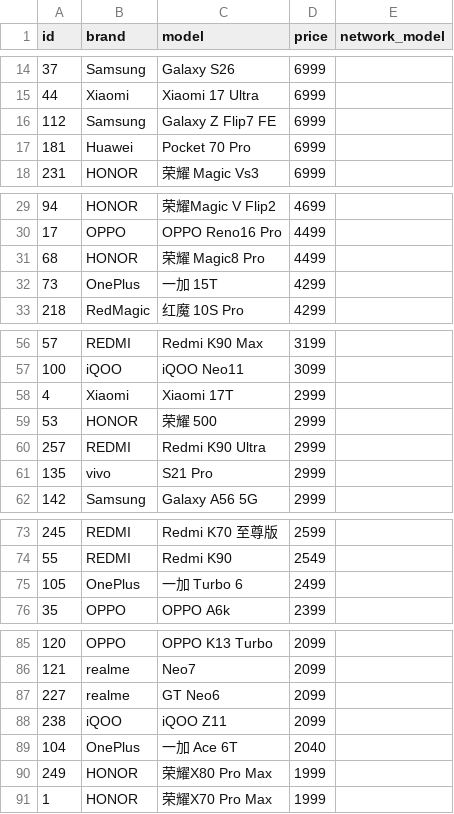
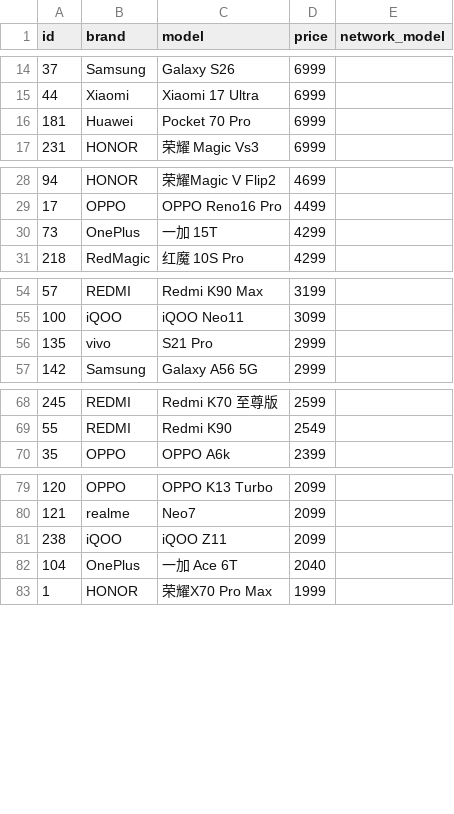
Before and after one commit to unfar/phone-selector, a CSV file: data/network_model_fill.csv, drawn as a sheet; only a part is shown, gaps mark what is left out; the diff covers the shown part only; the diff names each change by its address in the sheet, - before the commit and + after, or states it on an @@ line.

Commit message:
data: 再补 9 款 Kalvo 别名入网型号
- Magic8 Pro / 荣耀500 / X80 Pro Max
- Xiaomi 17T / Redmi K90 Ultra
- 一加 Turbo 6 / realme GT Neo6 / OPPO A6c
- Galaxy Z Flip7 FE
仅写入页面「别名」字段有明确型号码的条目。

```diff
--- a/data/network_model_fill.csv
+++ b/data/network_model_fill.csv
-row 16: 112 | Samsung | Galaxy Z Flip7 FE | 6999
-row 31: 68 | HONOR | 荣耀 Magic8 Pro | 4499
-row 58: 4 | Xiaomi | Xiaomi 17T | 2999
-row 59: 53 | HONOR | 荣耀 500 | 2999
-row 60: 257 | REDMI | Redmi K90 Ultra | 2999
-row 75: 105 | OnePlus | 一加 Turbo 6 | 2499
-row 87: 227 | realme | GT Neo6 | 2099
-row 90: 249 | HONOR | 荣耀X80 Pro Max | 1999
```
Also changed, not shown: 1 removed row elsewhere in this file, 6 other files.
